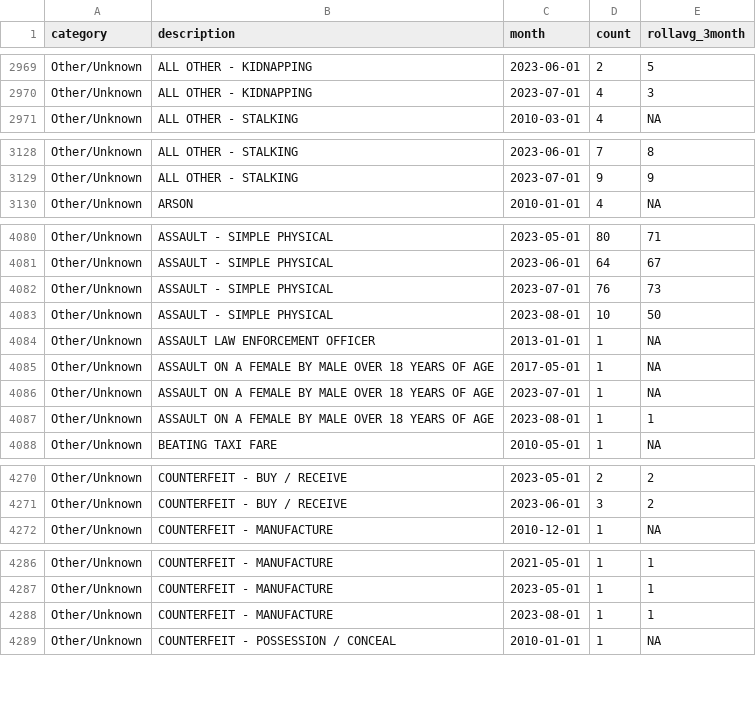
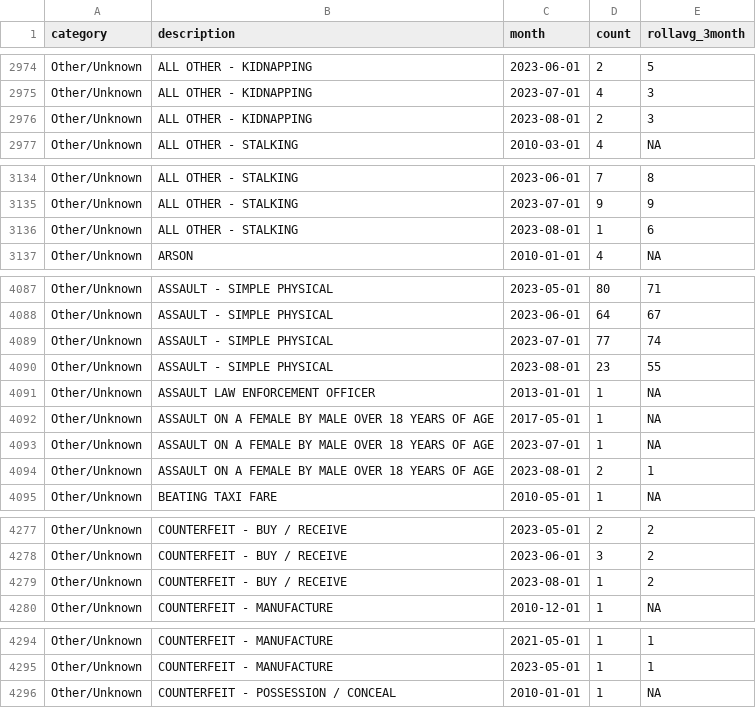
Before and after one commit to abcotvdata/safetytracker_fayetteville, a CSV file: data/output/monthly/citywide_detailed_monthly.csv, drawn as a sheet; only a part is shown, gaps mark what is left out; the diff covers the shown part only.

```diff
--- a/data/output/monthly/citywide_detailed_monthly.csv
+++ b/data/output/monthly/citywide_detailed_monthly.csv
@@ -2970,2 +2975,3 @@ Other/Unknown,ALL OTHER - KIDNAPPING,2023-06-01,2,5
 Other/Unknown,ALL OTHER - KIDNAPPING,2023-07-01,4,3
+Other/Unknown,ALL OTHER - KIDNAPPING,2023-08-01,2,3
 Other/Unknown,ALL OTHER - STALKING,2010-03-01,4,NA
@@ -3129,2 +3135,3 @@ Other/Unknown,ALL OTHER - STALKING,2023-06-01,7,8
 Other/Unknown,ALL OTHER - STALKING,2023-07-01,9,9
+Other/Unknown,ALL OTHER - STALKING,2023-08-01,1,6
 Other/Unknown,ARSON,2010-01-01,4,NA
@@ -4081,4 +4088,4 @@ Other/Unknown,ASSAULT - SIMPLE PHYSICAL,2023-05-01,80,71
 Other/Unknown,ASSAULT - SIMPLE PHYSICAL,2023-06-01,64,67
-Other/Unknown,ASSAULT - SIMPLE PHYSICAL,2023-07-01,76,73
-Other/Unknown,ASSAULT - SIMPLE PHYSICAL,2023-08-01,10,50
+Other/Unknown,ASSAULT - SIMPLE PHYSICAL,2023-07-01,77,74
+Other/Unknown,ASSAULT - SIMPLE PHYSICAL,2023-08-01,23,55
 Other/Unknown,ASSAULT LAW ENFORCEMENT OFFICER,2013-01-01,1,NA
@@ -4086,3 +4093,3 @@ Other/Unknown,ASSAULT ON A FEMALE BY MALE OVER 18 YEARS OF AGE,2017-05-01,1,NA
 Other/Unknown,ASSAULT ON A FEMALE BY MALE OVER 18 YEARS OF AGE,2023-07-01,1,NA
-Other/Unknown,ASSAULT ON A FEMALE BY MALE OVER 18 YEARS OF AGE,2023-08-01,1,1
+Other/Unknown,ASSAULT ON A FEMALE BY MALE OVER 18 YEARS OF AGE,2023-08-01,2,1
 Other/Unknown,BEATING TAXI FARE,2010-05-01,1,NA
@@ -4271,2 +4278,3 @@ Other/Unknown,COUNTERFEIT - BUY / RECEIVE,2023-05-01,2,2
 Other/Unknown,COUNTERFEIT - BUY / RECEIVE,2023-06-01,3,2
+Other/Unknown,COUNTERFEIT - BUY / RECEIVE,2023-08-01,1,2
 Other/Unknown,COUNTERFEIT - MANUFACTURE,2010-12-01,1,NA
@@ -4287,3 +4295,2 @@ Other/Unknown,COUNTERFEIT - MANUFACTURE,2021-05-01,1,1
 Other/Unknown,COUNTERFEIT - MANUFACTURE,2023-05-01,1,1
-Other/Unknown,COUNTERFEIT - MANUFACTURE,2023-08-01,1,1
 Other/Unknown,COUNTERFEIT - POSSESSION / CONCEAL,2010-01-01,1,NA
```
Also changed, not shown: 10 added rows, 1 removed row and 68 edited cells elsewhere in this file, data/output/city/citywide_detailed.csv, data/output/districts/autothefts_district.csv, 47 other files.
